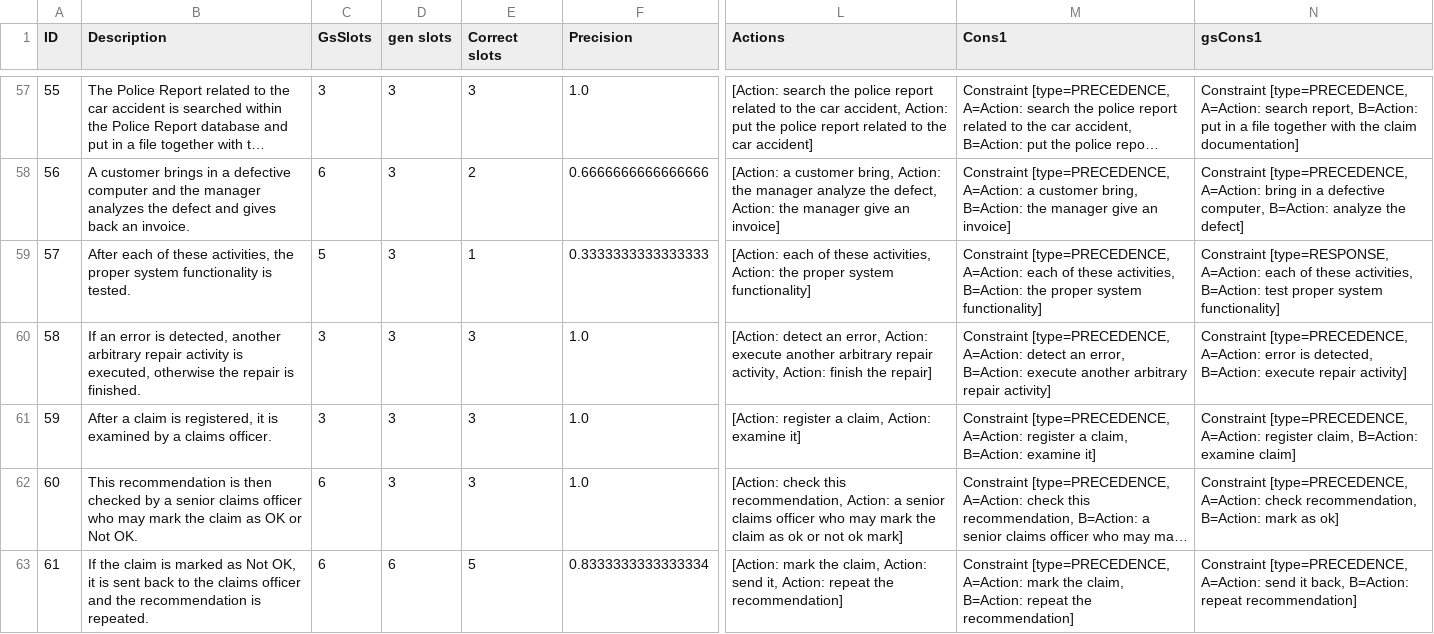
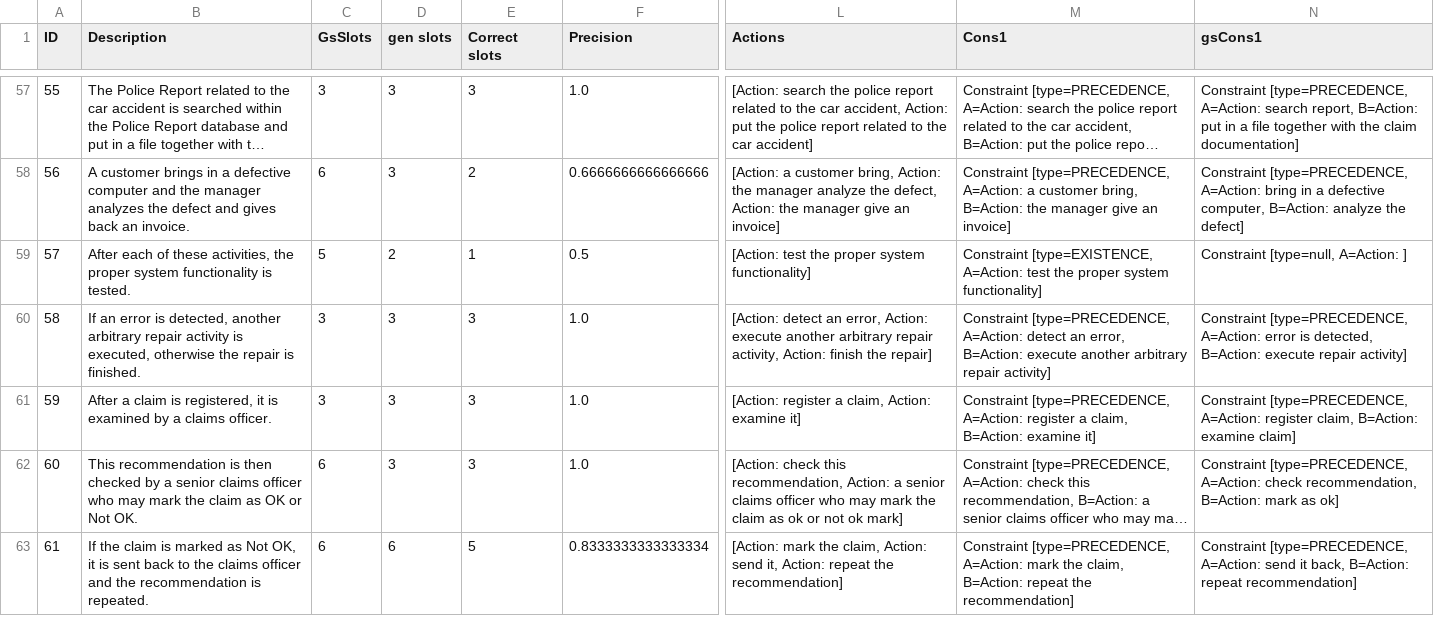
Before and after one commit to hanvanderaa/declareextraction, a CSV file: DeclareExtraction/output/results.csv, drawn as a sheet; only a part is shown, gaps mark what is left out; long unchanged cells end in …; the diff covers the shown part only; the diff names each change by its address in the sheet, - before the commit and + after, or states it on an @@ line.

Commit message:
Changes in results.csv caused by previous commit; mainly related to actions created from NounPhrases, which are currently all turned into EXISTENCE constraints

```diff
--- a/DeclareExtraction/output/results.csv
+++ b/DeclareExtraction/output/results.csv
-D59 (gen slots): 3
+D59 (gen slots): 2
-F59 (Precision): 0.3333333333333333
+F59 (Precision): 0.5
-L59 (Actions): [Action: each of these activities, Action: the proper…
+L59 (Actions): [Action: test the proper…
-M59 (Cons1): Constraint [type=PRECEDENCE, A=Action: each of these activities, B=Action: the proper…
+M59 (Cons1): Constraint [type=EXISTENCE, A=Action: test the proper…
-N59 (gsCons1): Constraint [type=RESPONSE, A=Action: each of these activities, B=Action: test proper system functionality]
+N59 (gsCons1): Constraint [type=null, A=Action: ]
```
Also changed, not shown: 50 edited cells elsewhere in this file.
